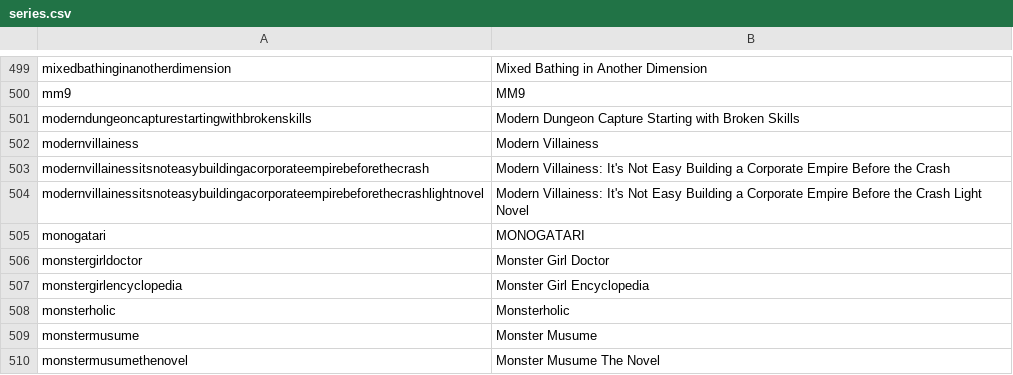
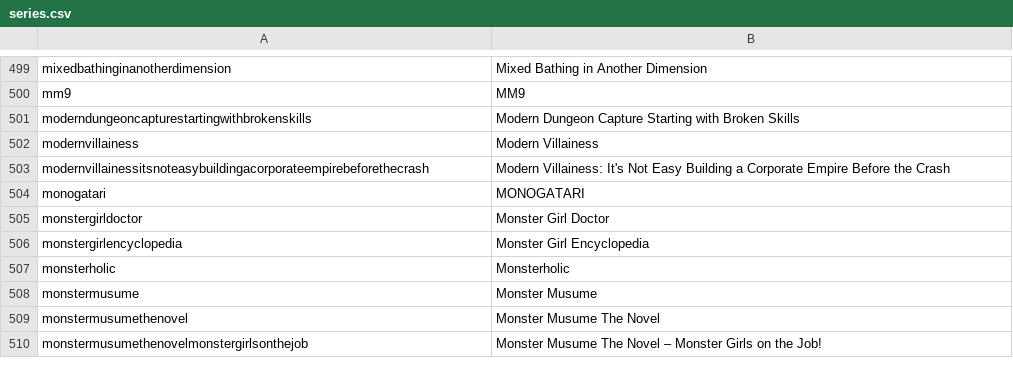
Before and after one commit to LNRelease/lnrelease.github.io, a CSV file: series.csv, drawn as a sheet; only a part is shown, gaps mark what is left out; the shorter side is filled out with more unchanged rows.

```diff
--- a/series.csv
+++ b/series.csv
@@ -503,3 +503,2 @@ modernvillainess,Modern Villainess
 modernvillainessitsnoteasybuildingacorporateempirebeforethecrash,Modern Villainess: It's Not Easy Building a Corporate Empire Before the Crash
-modernvillainessitsnoteasybuildingacorporateempirebeforethecrashlightnovel,Modern Villainess: It's Not Easy Building a Corporate Empire Before the Crash Light Novel
 monogatari,MONOGATARI
```
Also changed, not shown: book_walker.csv, viz.csv, 3 other files.
